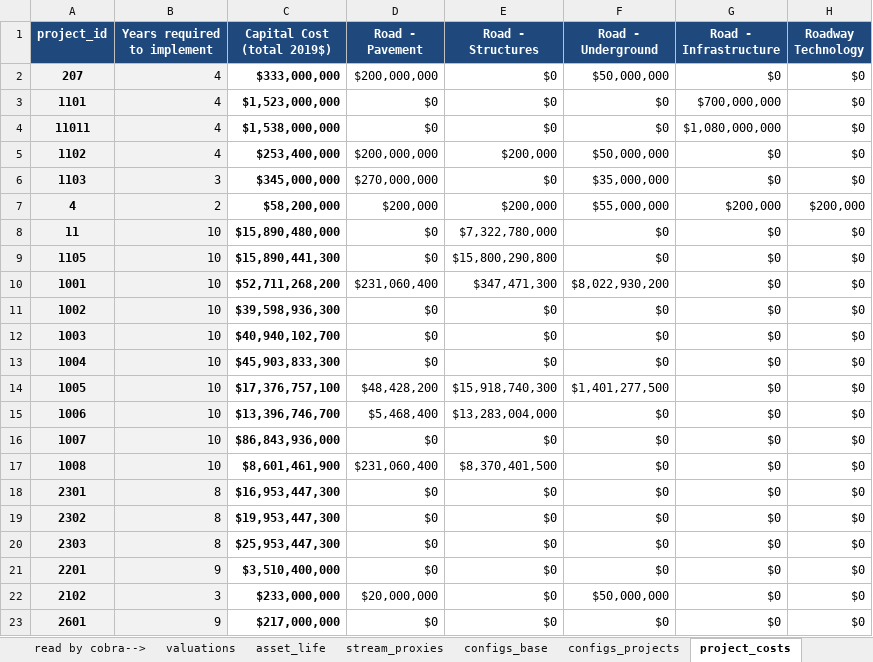
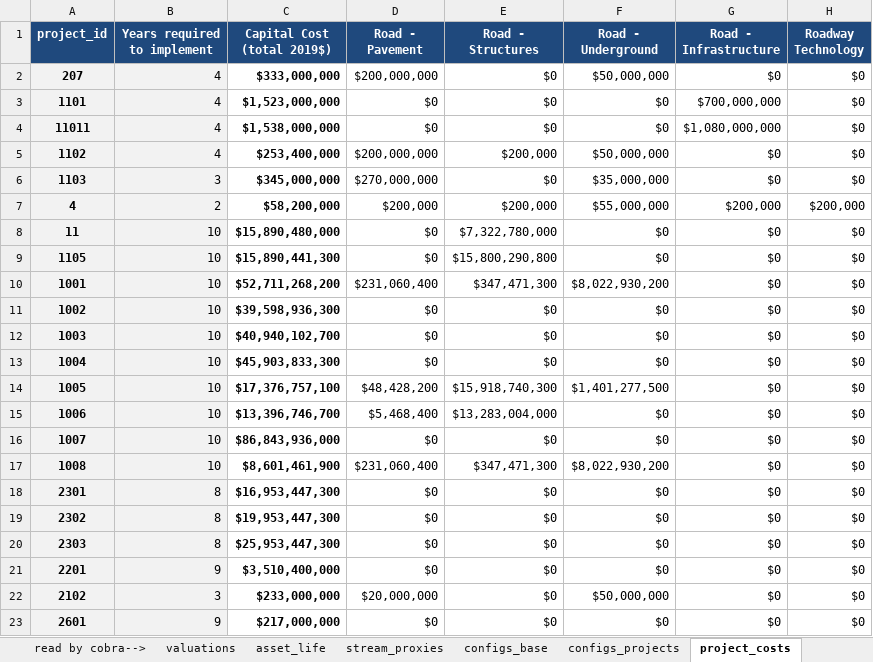
Before and after one commit to BayAreaMetro/travel-model-one, an Excel workbook: utilities/PBA40/metrics/PPAMasterInput.xlsx, sheet project_costs, drawn as a sheet; only a part is shown; values as stored, in another font and other column widths than the file's, no borders; the diff names each change by its address in the sheet, - before the commit and + after, or states it on an @@ line.

```diff
--- a/utilities/PBA40/metrics/PPAMasterInput.xlsx (sheet project_costs)
+++ b/utilities/PBA40/metrics/PPAMasterInput.xlsx (sheet project_costs)
-E17 (Road - Structures): $8,370,401,500
+E17 (Road - Structures): $347,471,300
-F17 (Road - Underground): $0
+F17 (Road - Underground): $8,022,930,200
```
Also changed, not shown: 1 other file.
